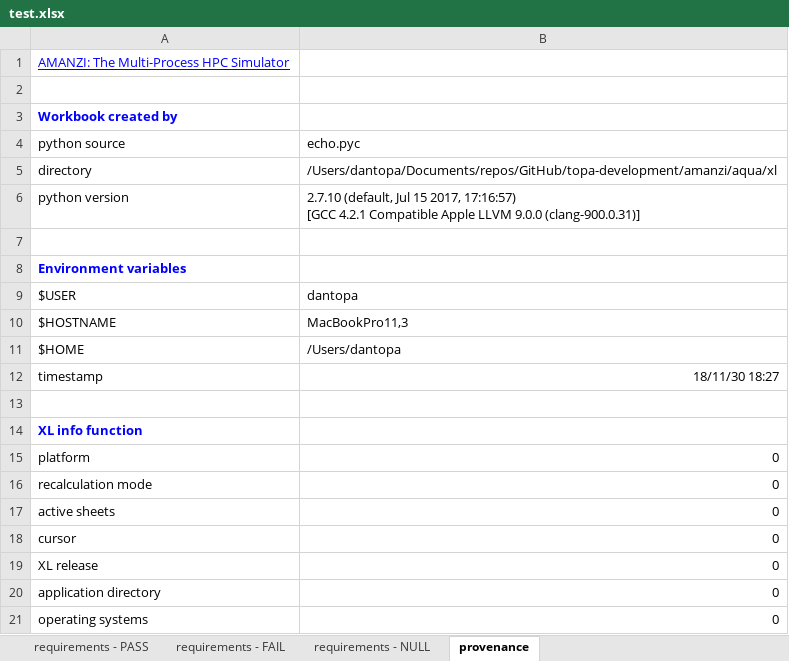
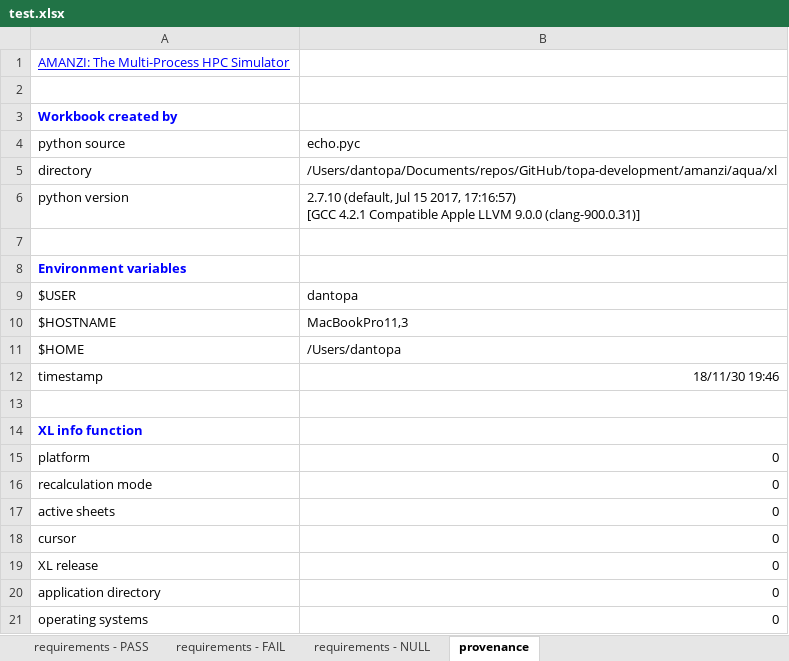
Before and after one commit to floquet/topa-development, an Excel workbook: amanzi/aqua/xl/test.xlsx, sheet provenance, drawn as a sheet; values as stored, in another font and other column widths than the file's, no borders; the diff names each change by its address in the sheet, - before the commit and + after, or states it on an @@ line.

```diff
--- a/amanzi/aqua/xl/test.xlsx (sheet provenance)
+++ b/amanzi/aqua/xl/test.xlsx (sheet provenance)
-B12: 18/11/30 18:27
+B12: 18/11/30 19:46
```
Also changed, not shown: 4 other files.
